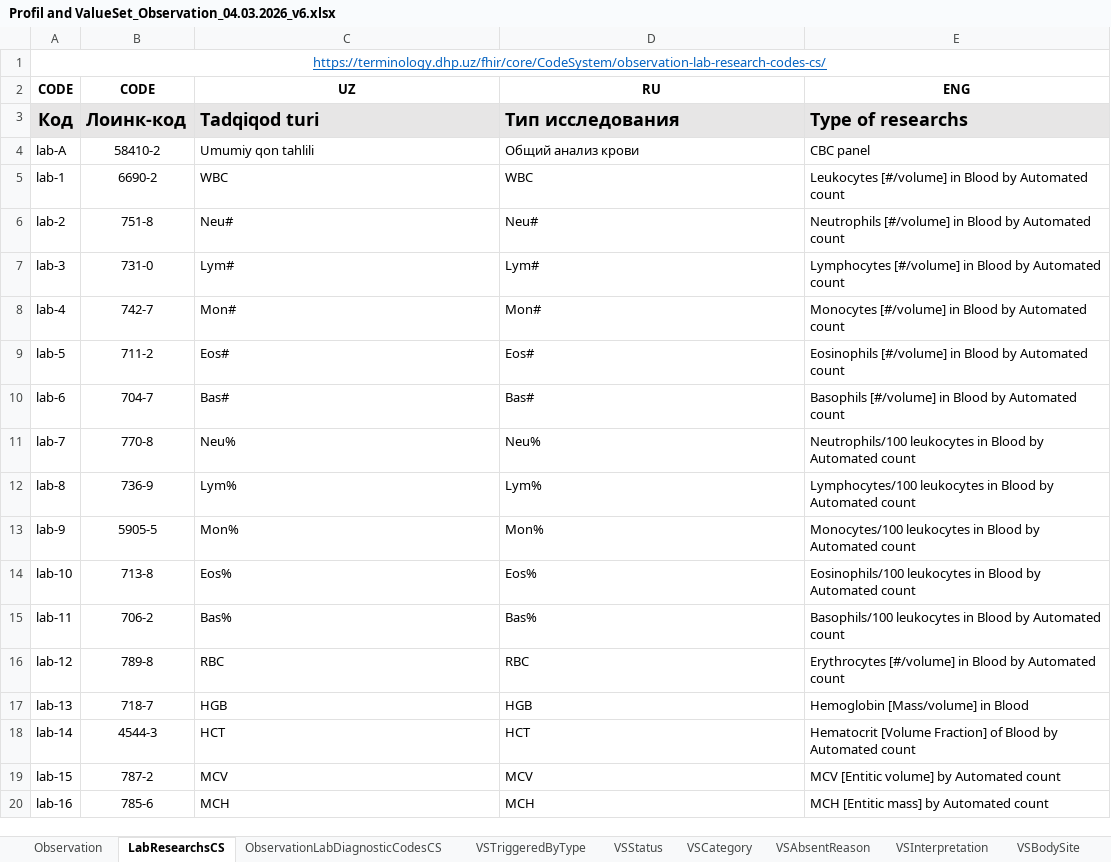
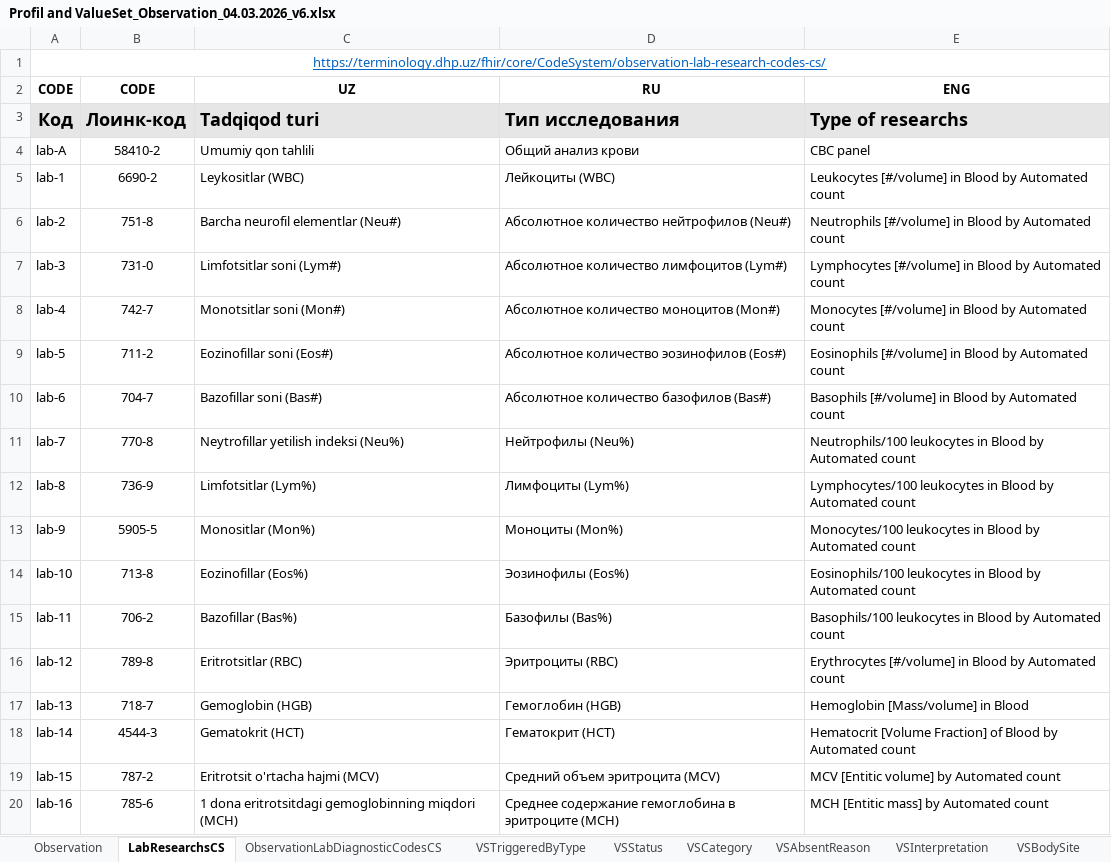
Before and after one commit to uzinfocom-org/digital-health-ig, an Excel workbook: input/excel/Profil and ValueSet_Observation_04.03.2026_v6.xlsx, sheet LabResearchsCS, drawn as a sheet; only a part is shown; values as stored, in another font and other column widths than the file's, no borders; the diff covers the shown part only; the diff names each change by its address in the sheet, - before the commit and + after, or states it on an @@ line.

Commit message:
updated Lab researches with panels and excel file

```diff
--- a/input/excel/Profil and ValueSet_Observation_04.03.2026_v6.xlsx (sheet LabResearchsCS)
+++ b/input/excel/Profil and ValueSet_Observation_04.03.2026_v6.xlsx (sheet LabResearchsCS)
-C5 (UZ): WBC
+C5 (UZ): Leykositlar (WBC)
-D5 (RU): WBC
+D5 (RU): Лейкоциты (WBC)
-C6 (UZ): Neu#
+C6 (UZ): Barcha neurofil elementlar (Neu#)
-D6 (RU): Neu#
+D6 (RU): Абсолютное количество нейтрофилов (Neu#)
-C7 (UZ): Lym#
+C7 (UZ): Limfotsitlar soni (Lym#)
-D7 (RU): Lym#
+D7 (RU): Абсолютное количество лимфоцитов (Lym#)
-C8 (UZ): Mon#
+C8 (UZ): Monotsitlar soni (Mon#)
-D8 (RU): Mon#
+D8 (RU): Абсолютное количество моноцитов (Mon#)
-C9 (UZ): Eos#
+C9 (UZ): Eozinofillar soni (Eos#)
-D9 (RU): Eos#
+D9 (RU): Абсолютное количество эозинофилов (Eos#)
-C10 (UZ): Bas#
+C10 (UZ): Bazofillar soni (Bas#)
-D10 (RU): Bas#
+D10 (RU): Абсолютное количество базофилов (Bas#)
-C11 (UZ): Neu%
+C11 (UZ): Neytrofillar yetilish indeksi (Neu%)
-D11 (RU): Neu%
+D11 (RU): Нейтрофилы (Neu%)
-C12 (UZ): Lym%
+C12 (UZ): Limfotsitlar (Lym%)
-D12 (RU): Lym%
+D12 (RU): Лимфоциты (Lym%)
-C13 (UZ): Mon%
+C13 (UZ): Monositlar (Mon%)
-D13 (RU): Mon%
+D13 (RU): Моноциты (Mon%)
-C14 (UZ): Eos%
+C14 (UZ): Eozinofillar (Eos%)
-D14 (RU): Eos%
+D14 (RU): Эозинофилы (Eos%)
-C15 (UZ): Bas%
+C15 (UZ): Bazofillar (Bas%)
-D15 (RU): Bas%
+D15 (RU): Базофилы (Bas%)
-C16 (UZ): RBC
+C16 (UZ): Eritrotsitlar (RBC)
-D16 (RU): RBC
+D16 (RU): Эритроциты (RBC)
-C17 (UZ): HGB
+C17 (UZ): Gemoglobin (HGB)
-D17 (RU): HGB
+D17 (RU): Гемоглобин (HGB)
-C18 (UZ): HCT
+C18 (UZ): Gematokrit (HCT)
-D18 (RU): HCT
+D18 (RU): Гематокрит (HCT)
-C19 (UZ): MCV
+C19 (UZ): Eritrotsit o'rtacha hajmi (MCV)
-D19 (RU): MCV
+D19 (RU): Средний объем эритроцита (MCV)
-C20 (UZ): MCH
+C20 (UZ): 1 dona eritrotsitdagi gemoglobinning miqdori (MCH)
-D20 (RU): MCH
+D20 (RU): Среднее содержание гемоглобина в эритроците (MCH)
```
Also changed, not shown: 3 added rows, 9 moved rows and 31 edited cells elsewhere in this sheet, 2 other files.
